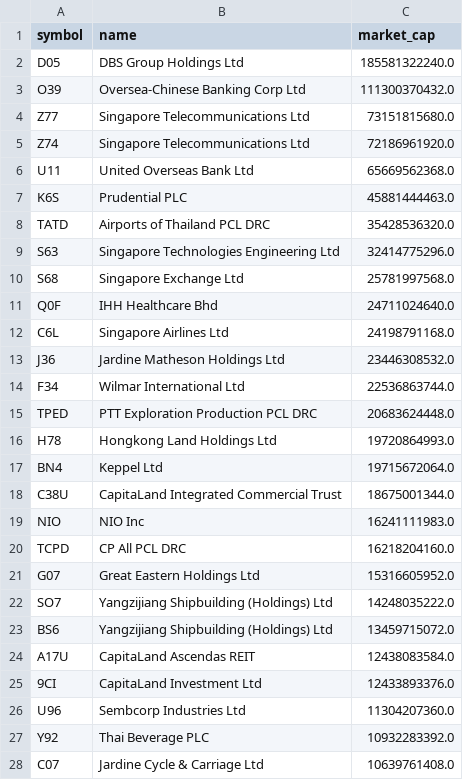
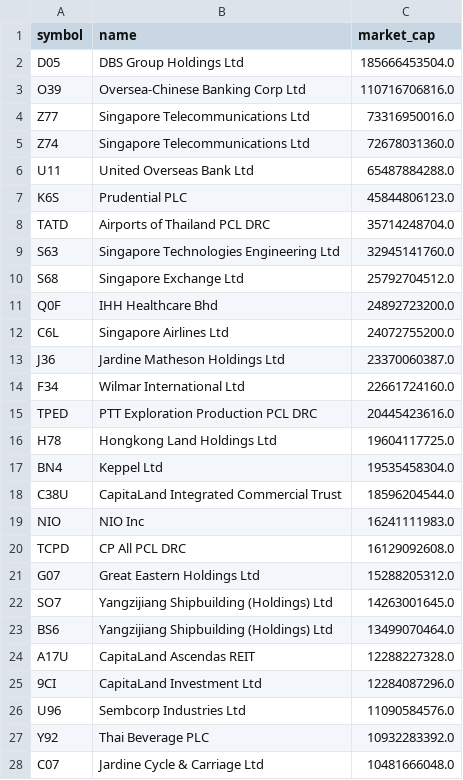
Before and after one commit to supertypeai/sgx_buyback_pipeline, a CSV file: data/sgx_top_70_mcap_companies.csv, drawn as a sheet; only a part is shown; the diff covers the shown part only.

```diff
--- a/data/sgx_top_70_mcap_companies.csv
+++ b/data/sgx_top_70_mcap_companies.csv
@@ -1,28 +1,28 @@
 symbol,name,market_cap
-D05,DBS Group Holdings Ltd,185581322240.0
-O39,Oversea-Chinese Banking Corp Ltd,111300370432.0
-Z77,Singapore Telecommunications Ltd,73151815680.0
-Z74,Singapore Telecommunications Ltd,72186961920.0
-U11,United Overseas Bank Ltd,65669562368.0
-K6S,Prudential PLC,45881444463.0
-TATD,Airports of Thailand PCL DRC,35428536320.0
-S63,Singapore Technologies Engineering Ltd,32414775296.0
-S68,Singapore Exchange Ltd,25781997568.0
-Q0F,IHH Healthcare Bhd,24711024640.0
-C6L,Singapore Airlines Ltd,24198791168.0
-J36,Jardine Matheson Holdings Ltd,23446308532.0
-F34,Wilmar International Ltd,22536863744.0
-TPED,PTT Exploration Production PCL DRC,20683624448.0
-H78,Hongkong Land Holdings Ltd,19720864993.0
-BN4,Keppel Ltd,19715672064.0
-C38U,CapitaLand Integrated Commercial Trust,18675001344.0
+D05,DBS Group Holdings Ltd,185666453504.0
+O39,Oversea-Chinese Banking Corp Ltd,110716706816.0
+Z77,Singapore Telecommunications Ltd,73316950016.0
+Z74,Singapore Telecommunications Ltd,72678031360.0
+U11,United Overseas Bank Ltd,65487884288.0
+K6S,Prudential PLC,45844806123.0
+TATD,Airports of Thailand PCL DRC,35714248704.0
+S63,Singapore Technologies Engineering Ltd,32945141760.0
+S68,Singapore Exchange Ltd,25792704512.0
+Q0F,IHH Healthcare Bhd,24892723200.0
+C6L,Singapore Airlines Ltd,24072755200.0
+J36,Jardine Matheson Holdings Ltd,23370060387.0
+F34,Wilmar International Ltd,22661724160.0
+TPED,PTT Exploration Production PCL DRC,20445423616.0
+H78,Hongkong Land Holdings Ltd,19604117725.0
+BN4,Keppel Ltd,19535458304.0
+C38U,CapitaLand Integrated Commercial Trust,18596204544.0
 NIO,NIO Inc,16241111983.0
-TCPD,CP All PCL DRC,16218204160.0
-G07,Great Eastern Holdings Ltd,15316605952.0
-SO7,Yangzijiang Shipbuilding (Holdings) Ltd,14248035222.0
-BS6,Yangzijiang Shipbuilding (Holdings) Ltd,13459715072.0
-A17U,CapitaLand Ascendas REIT,12438083584.0
-9CI,CapitaLand Investment Ltd,12433893376.0
-U96,Sembcorp Industries Ltd,11304207360.0
+TCPD,CP All PCL DRC,16129092608.0
+G07,Great Eastern Holdings Ltd,15288205312.0
+SO7,Yangzijiang Shipbuilding (Holdings) Ltd,14263001645.0
+BS6,Yangzijiang Shipbuilding (Holdings) Ltd,13499070464.0
+A17U,CapitaLand Ascendas REIT,12288227328.0
+9CI,CapitaLand Investment Ltd,12284087296.0
+U96,Sembcorp Industries Ltd,11090584576.0
 Y92,Thai Beverage PLC,10932283392.0
-C07,Jardine Cycle & Carriage Ltd,10639761408.0
+C07,Jardine Cycle & Carriage Ltd,10481666048.0
```
Also changed, not shown: 5 added rows, 5 removed rows and 26 edited cells elsewhere in this file, data/sgx_top_100_mcap_companies.csv, 5 other files.
